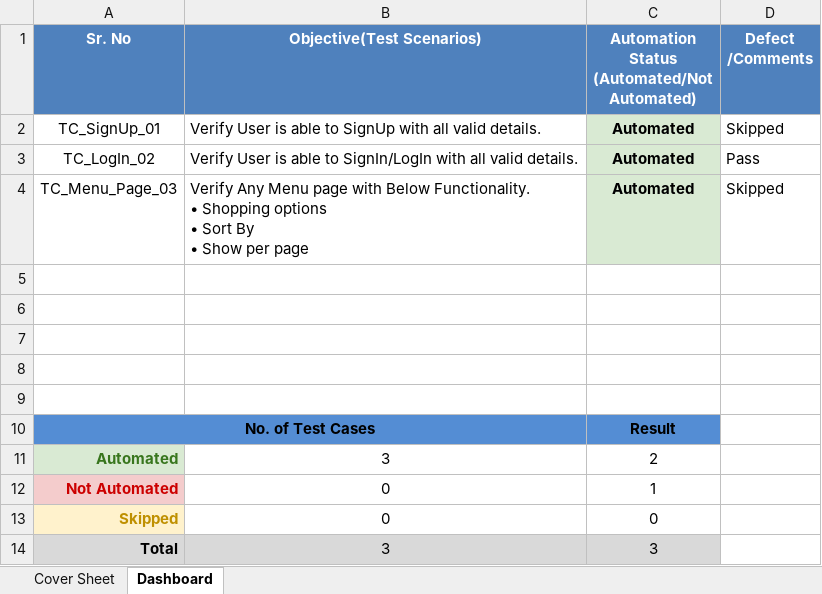
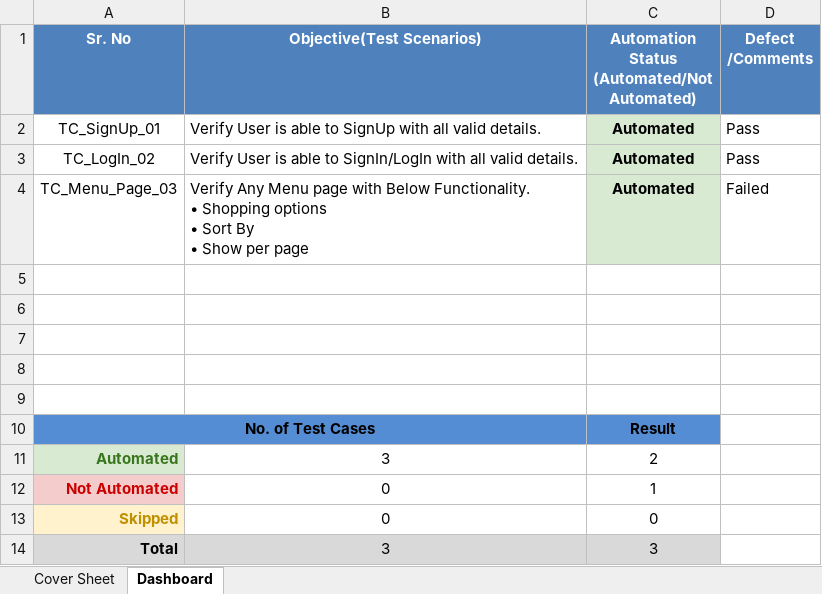
Before and after one commit to VipulPatel2928/3DBroadCastSales_v1.0, an Excel workbook: Resources/[3DBroadCastSales]-Script_Result.xlsx, sheet Dashboard, drawn as a sheet; values as stored, in another font and other column widths than the file's, no borders; conditional formats not drawn; the diff names each change by its address in the sheet, - before the commit and + after, or states it on an @@ line.

Commit message:
[3DBroadCastSales]-Script_Result.xlsx added to the program,Auto update as per test result

```diff
--- a/Resources/[3DBroadCastSales]-Script_Result.xlsx (sheet Dashboard)
+++ b/Resources/[3DBroadCastSales]-Script_Result.xlsx (sheet Dashboard)
-D2 (Defect /Comments): Skipped
+D2 (Defect /Comments): Pass
-D4 (Defect /Comments): Skipped
+D4 (Defect /Comments): Failed
```
Also changed, not shown: 31 other files.
